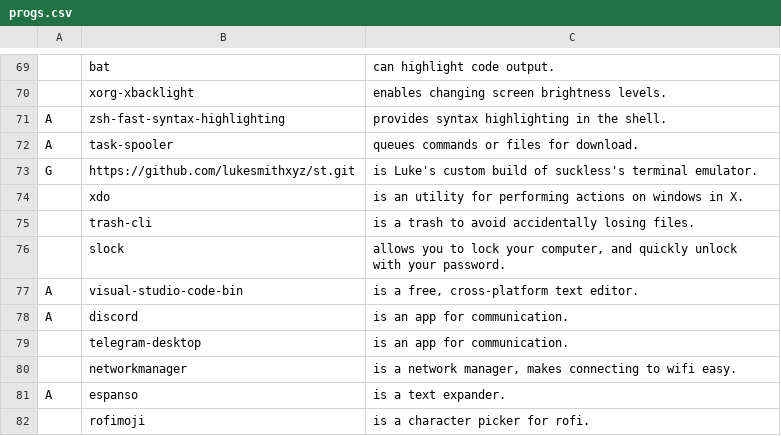
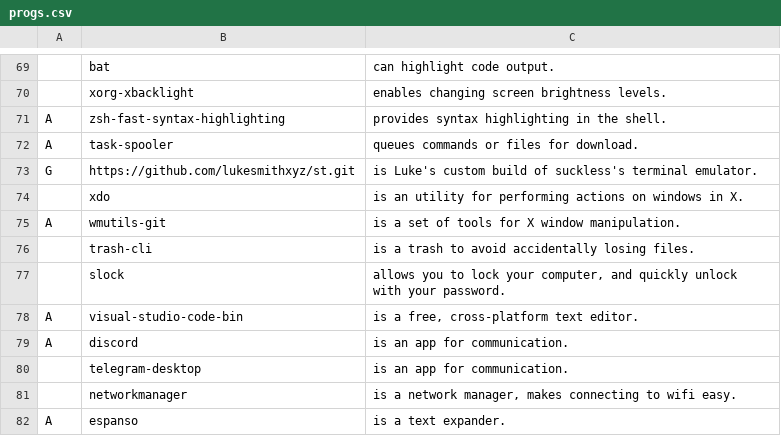
Before and after one commit to mysy00/LARBS, a CSV file: progs.csv, drawn as a sheet; only a part is shown, gaps mark what is left out; the shorter side is filled out with more unchanged rows.

Commit message:
Update progs.csv

```diff
--- a/progs.csv
+++ b/progs.csv
@@ -74,2 +74,3 @@ G,https://github.com/lukesmithxyz/st.git,"is Luke's custom build of suckless's t
 ,xdo,"is an utility for performing actions on windows in X."
+A,wmutils-git,"is a set of tools for X window manipulation."
 ,trash-cli,"is a trash to avoid accidentally losing files."
```
